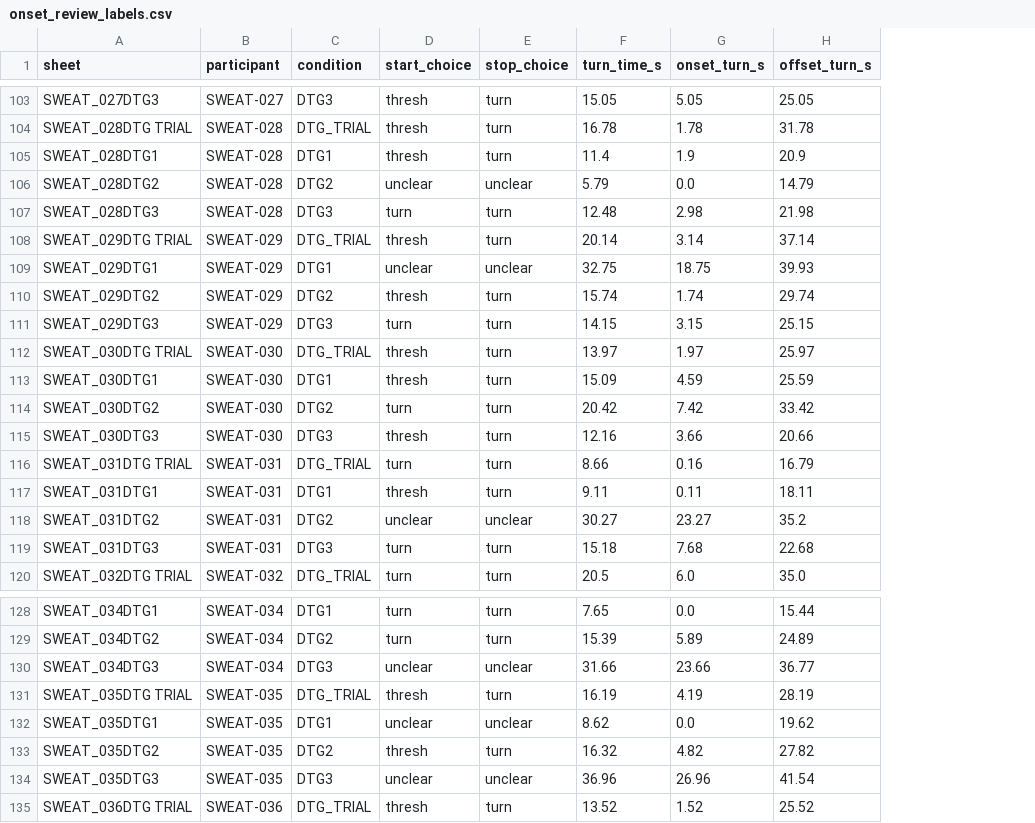
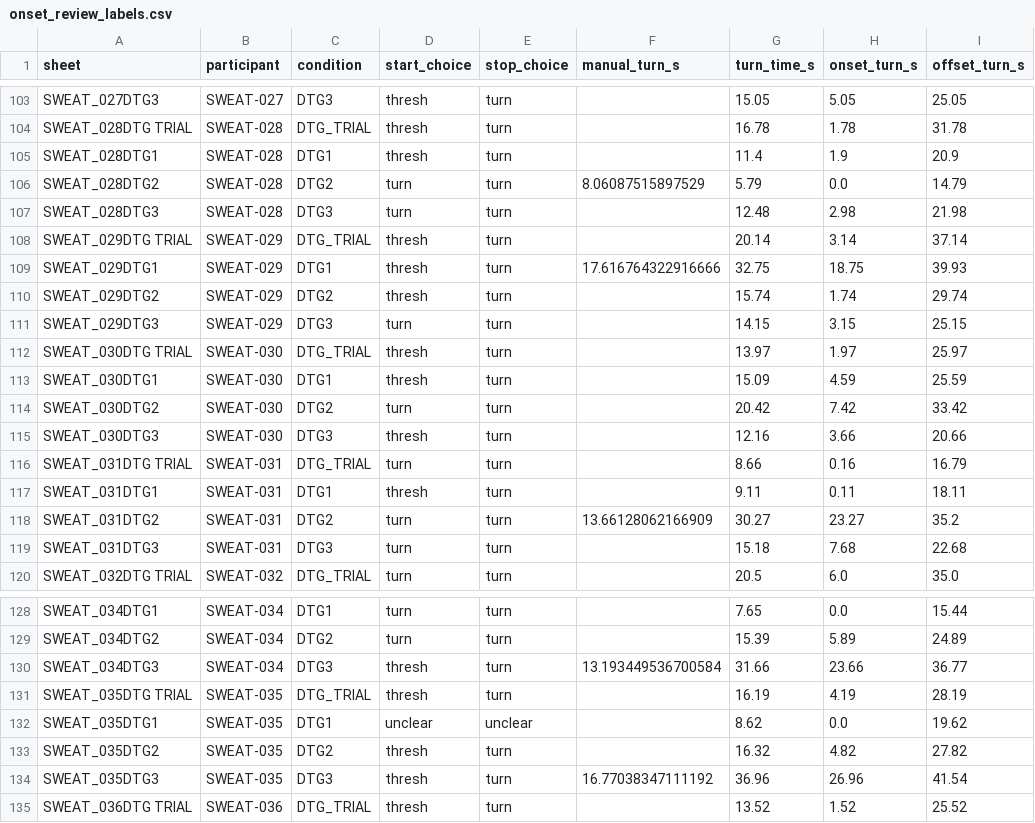
Before and after one commit to m-a-robinson/sweat-project, a CSV file: review/onset_review_labels.csv, drawn as a sheet; only a part is shown, gaps mark what is left out; the diff covers the shown part only; the diff names each change by its address in the sheet, - before the commit and + after, or states it on an @@ line.

```diff
--- a/review/onset_review_labels.csv
+++ b/review/onset_review_labels.csv
+column F (manual_turn_s), rows 106-118: 8.06087515897529 |  |  | 17.616764322916666 |  |  |  |  |  |  |  |  | 13.66128062166909; rows 130-134: 13.193449536700584 |  |  |  | 16.77038347111192
-D106 (start_choice): unclear
+D106 (start_choice): turn
-E106 (stop_choice): unclear
+E106 (stop_choice): turn
-D109 (start_choice): unclear
+D109 (start_choice): thresh
-E109 (stop_choice): unclear
+E109 (stop_choice): turn
-D118 (start_choice): unclear
+D118 (start_choice): turn
-E118 (stop_choice): unclear
+E118 (stop_choice): turn
-D130 (start_choice): unclear
+D130 (start_choice): thresh
-E130 (stop_choice): unclear
+E130 (stop_choice): turn
-D134 (start_choice): unclear
+D134 (start_choice): thresh
-E134 (stop_choice): unclear
+E134 (stop_choice): turn
```
Also changed, not shown: 14 edited cells elsewhere in this file.
